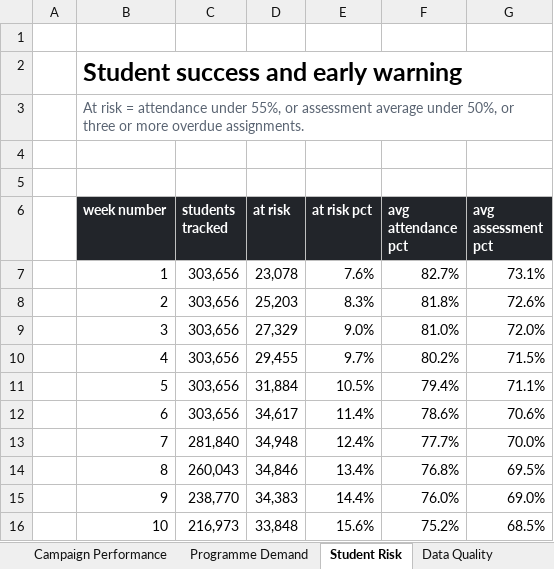
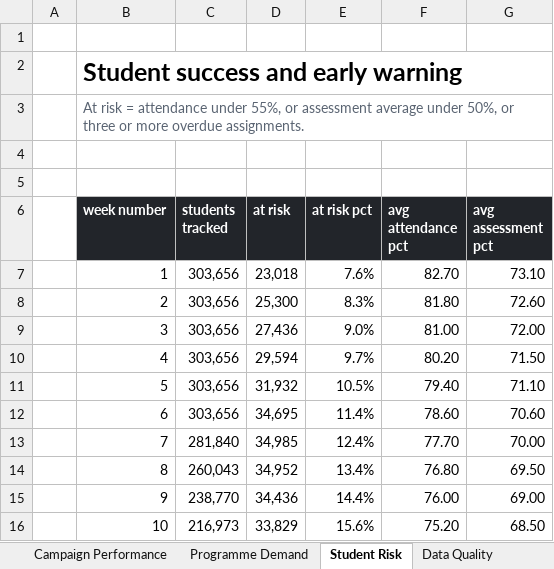
Before and after one commit to anthonyapollis/red-yellow-salesforce-handoff, an Excel workbook: reporting/RedAndYellow_Analytics.xlsx, sheet Student Risk, drawn as a sheet; only a part is shown; values as stored, in another font and other column widths than the file's, no borders; charts and pictures not drawn; the diff covers the shown part only; the diff names each change by its address in the sheet, - before the commit and + after, or states it on an @@ line.

```diff
--- a/reporting/RedAndYellow_Analytics.xlsx (sheet Student Risk)
+++ b/reporting/RedAndYellow_Analytics.xlsx (sheet Student Risk)
-D7 (at risk): 23,078
+D7 (at risk): 23,018
-F7 (avg attendance pct): 82.7%
+F7 (avg attendance pct): 82.70
-G7 (avg assessment pct): 73.1%
+G7 (avg assessment pct): 73.10
-D8 (at risk): 25,203
+D8 (at risk): 25,300
-F8 (avg attendance pct): 81.8%
+F8 (avg attendance pct): 81.80
-G8 (avg assessment pct): 72.6%
+G8 (avg assessment pct): 72.60
-D9 (at risk): 27,329
+D9 (at risk): 27,436
-F9 (avg attendance pct): 81.0%
+F9 (avg attendance pct): 81.00
-G9 (avg assessment pct): 72.0%
+G9 (avg assessment pct): 72.00
-D10 (at risk): 29,455
+D10 (at risk): 29,594
-F10 (avg attendance pct): 80.2%
+F10 (avg attendance pct): 80.20
-G10 (avg assessment pct): 71.5%
+G10 (avg assessment pct): 71.50
-D11 (at risk): 31,884
+D11 (at risk): 31,932
-F11 (avg attendance pct): 79.4%
+F11 (avg attendance pct): 79.40
-G11 (avg assessment pct): 71.1%
+G11 (avg assessment pct): 71.10
-D12 (at risk): 34,617
+D12 (at risk): 34,695
-F12 (avg attendance pct): 78.6%
+F12 (avg attendance pct): 78.60
-G12 (avg assessment pct): 70.6%
+G12 (avg assessment pct): 70.60
-D13 (at risk): 34,948
+D13 (at risk): 34,985
-F13 (avg attendance pct): 77.7%
+F13 (avg attendance pct): 77.70
-G13 (avg assessment pct): 70.0%
+G13 (avg assessment pct): 70.00
-D14 (at risk): 34,846
+D14 (at risk): 34,952
-F14 (avg attendance pct): 76.8%
+F14 (avg attendance pct): 76.80
-G14 (avg assessment pct): 69.5%
+G14 (avg assessment pct): 69.50
-D15 (at risk): 34,383
+D15 (at risk): 34,436
-F15 (avg attendance pct): 76.0%
+F15 (avg attendance pct): 76.00
-G15 (avg assessment pct): 69.0%
+G15 (avg assessment pct): 69.00
-D16 (at risk): 33,848
+D16 (at risk): 33,829
-F16 (avg attendance pct): 75.2%
+F16 (avg attendance pct): 75.20
-G16 (avg assessment pct): 68.5%
+G16 (avg assessment pct): 68.50
```
Also changed, not shown: 27 edited cells elsewhere in this sheet, sheet Programme Demand, sheet Data Quality, sheet DQ Scorecard, charts or pictures, 6 other files.
